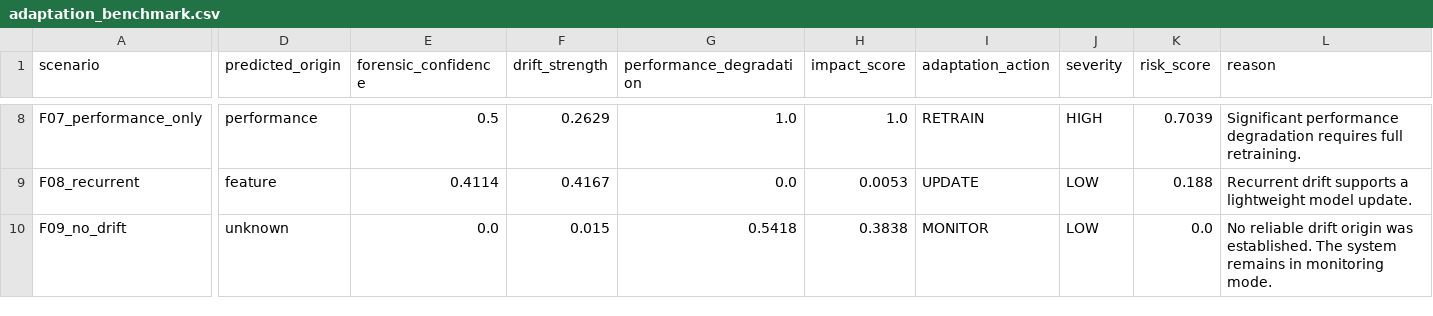
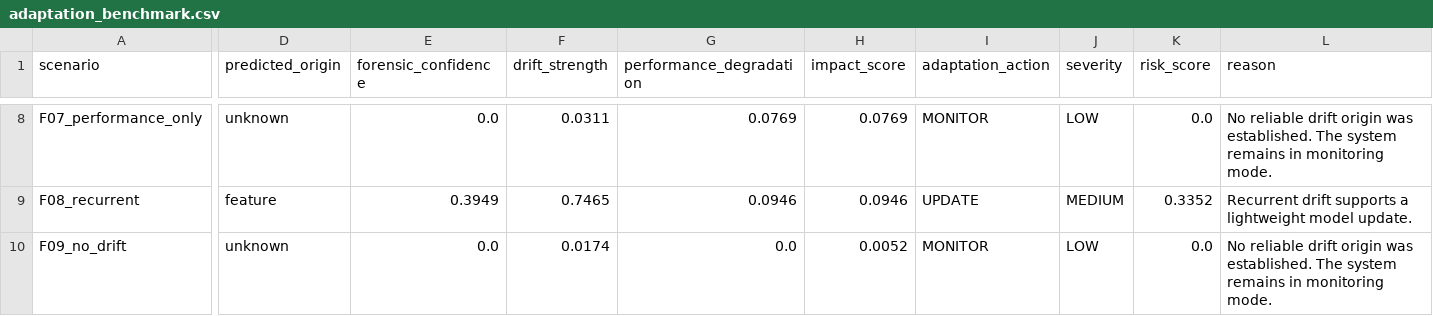
Before and after one commit to Afreenshaik07/DriftX-Forensics, a CSV file: results/adaptation_benchmark.csv, drawn as a sheet; only a part is shown, gaps mark what is left out; the diff covers the shown part only; the diff names each change by its address in the sheet, - before the commit and + after, or states it on an @@ line.

```diff
--- a/results/adaptation_benchmark.csv
+++ b/results/adaptation_benchmark.csv
-D8 (predicted_origin): performance
+D8 (predicted_origin): unknown
-E8 (forensic_confidence): 0.5
+E8 (forensic_confidence): 0.0
-F8 (drift_strength): 0.2629
+F8 (drift_strength): 0.0311
-G8 (performance_degradation): 1.0
+G8 (performance_degradation): 0.0769
-H8 (impact_score): 1.0
+H8 (impact_score): 0.0769
-I8 (adaptation_action): RETRAIN
+I8 (adaptation_action): MONITOR
-J8 (severity): HIGH
+J8 (severity): LOW
-K8 (risk_score): 0.7039
+K8 (risk_score): 0.0
-L8 (reason): Significant performance degradation requires full retraining.
+L8 (reason): No reliable drift origin was established. The system remains in monitoring mode.
-E9 (forensic_confidence): 0.4114
+E9 (forensic_confidence): 0.3949
-F9 (drift_strength): 0.4167
+F9 (drift_strength): 0.7465
-G9 (performance_degradation): 0.0
+G9 (performance_degradation): 0.0946
-H9 (impact_score): 0.0053
+H9 (impact_score): 0.0946
-J9 (severity): LOW
+J9 (severity): MEDIUM
-K9 (risk_score): 0.188
+K9 (risk_score): 0.3352
-F10 (drift_strength): 0.015
+F10 (drift_strength): 0.0174
-G10 (performance_degradation): 0.5418
+G10 (performance_degradation): 0.0
-H10 (impact_score): 0.3838
+H10 (impact_score): 0.0052
```
Also changed, not shown: 32 edited cells elsewhere in this file, results/end_to_end_adaptation.csv, 1 other file.
